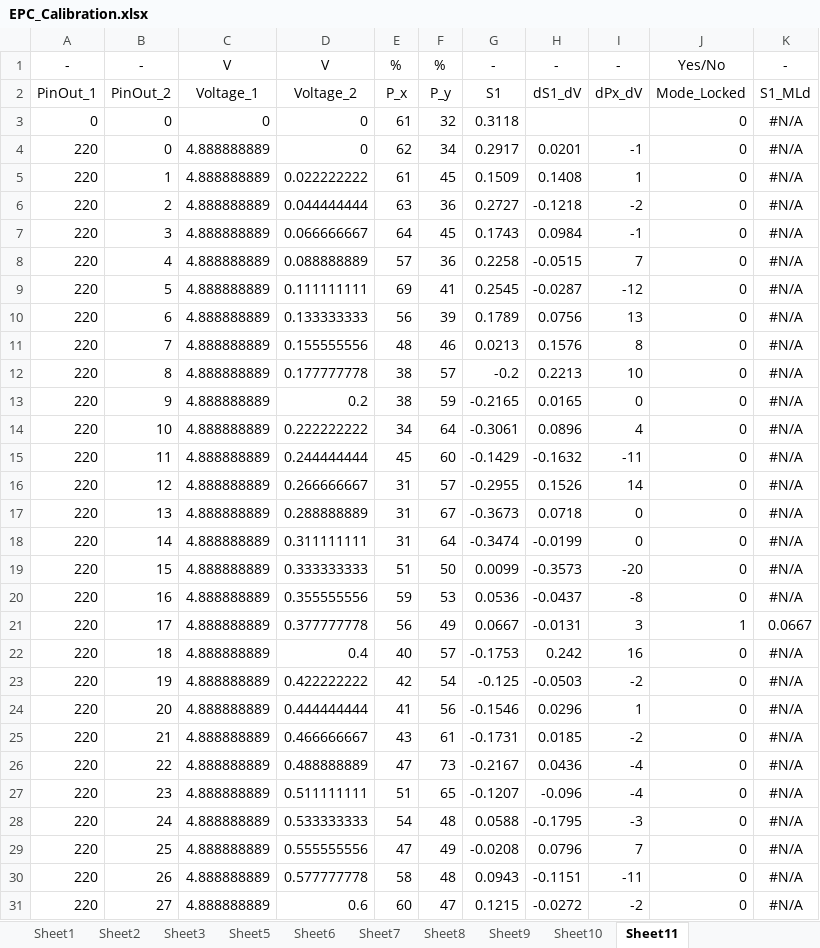
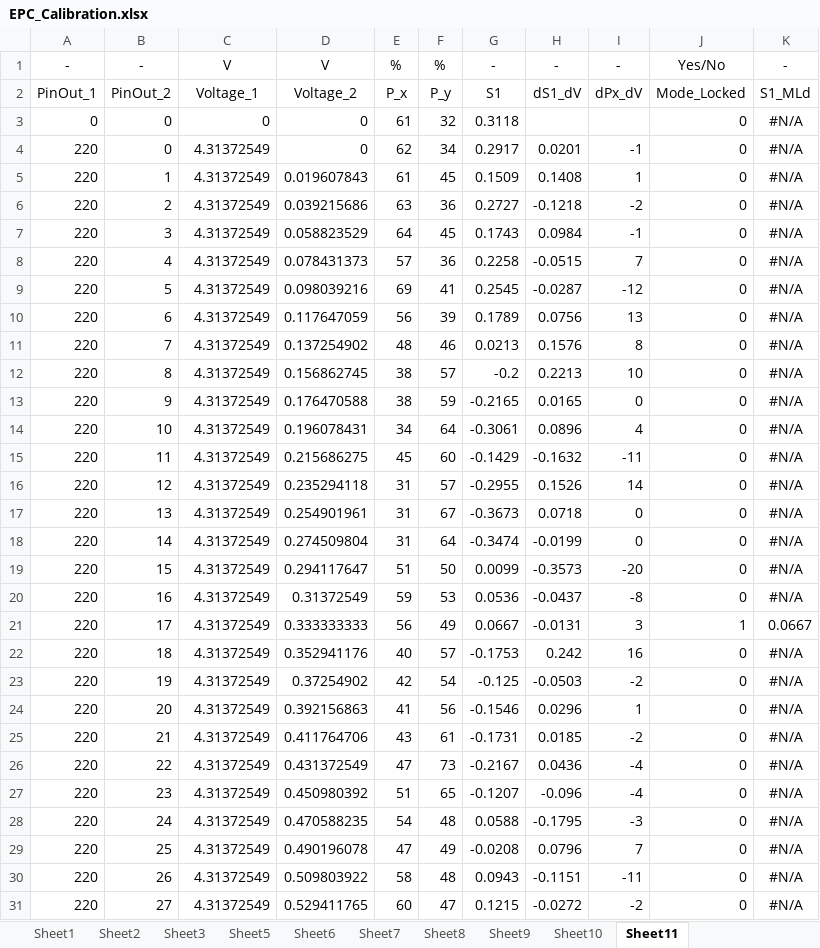
Before and after one commit to strem078/IAI5101_Project, an Excel workbook: Data/EPC_Calibration.xlsx, sheet Sheet11, drawn as a sheet; only a part is shown; values as stored, in another font and other column widths than the file's, no borders; charts and pictures and conditional formats and table styles not drawn; the diff covers the shown part only; the diff names each change by its address in the sheet, - before the commit and + after, or states it on an @@ line.

```diff
--- a/Data/EPC_Calibration.xlsx (sheet Sheet11)
+++ b/Data/EPC_Calibration.xlsx (sheet Sheet11)
-C4:C31: 4.888888889
+C4:C31: 4.31372549
-D5: 0.022222222
+D5: 0.019607843
-D6: 0.044444444
+D6: 0.039215686
-D7: 0.066666667
+D7: 0.058823529
-D8: 0.088888889
+D8: 0.078431373
-D9: 0.111111111
+D9: 0.098039216
-D10: 0.133333333
+D10: 0.117647059
-D11: 0.155555556
+D11: 0.137254902
-D12: 0.177777778
+D12: 0.156862745
-D13: 0.2
+D13: 0.176470588
-D14: 0.222222222
+D14: 0.196078431
-D15: 0.244444444
+D15: 0.215686275
-D16: 0.266666667
+D16: 0.235294118
-D17: 0.288888889
+D17: 0.254901961
-D18: 0.311111111
+D18: 0.274509804
-D19: 0.333333333
+D19: 0.294117647
-D20: 0.355555556
+D20: 0.31372549
-D21: 0.377777778
+D21: 0.333333333
-D22: 0.4
+D22: 0.352941176
-D23: 0.422222222
+D23: 0.37254902
-D24: 0.444444444
+D24: 0.392156863
-D25: 0.466666667
+D25: 0.411764706
-D26: 0.488888889
+D26: 0.431372549
-D27: 0.511111111
+D27: 0.450980392
-D28: 0.533333333
+D28: 0.470588235
-D29: 0.555555556
+D29: 0.490196078
-D30: 0.577777778
+D30: 0.509803922
-D31: 0.6
+D31: 0.529411765
```
Also changed, not shown: 961 edited cells elsewhere in this sheet, sheet Sheet8, sheet Sheet9, sheet Sheet7, sheet Sheet10, sheet Sheet5, sheet Sheet6, 3 more sheets, formulas that keep their value.
